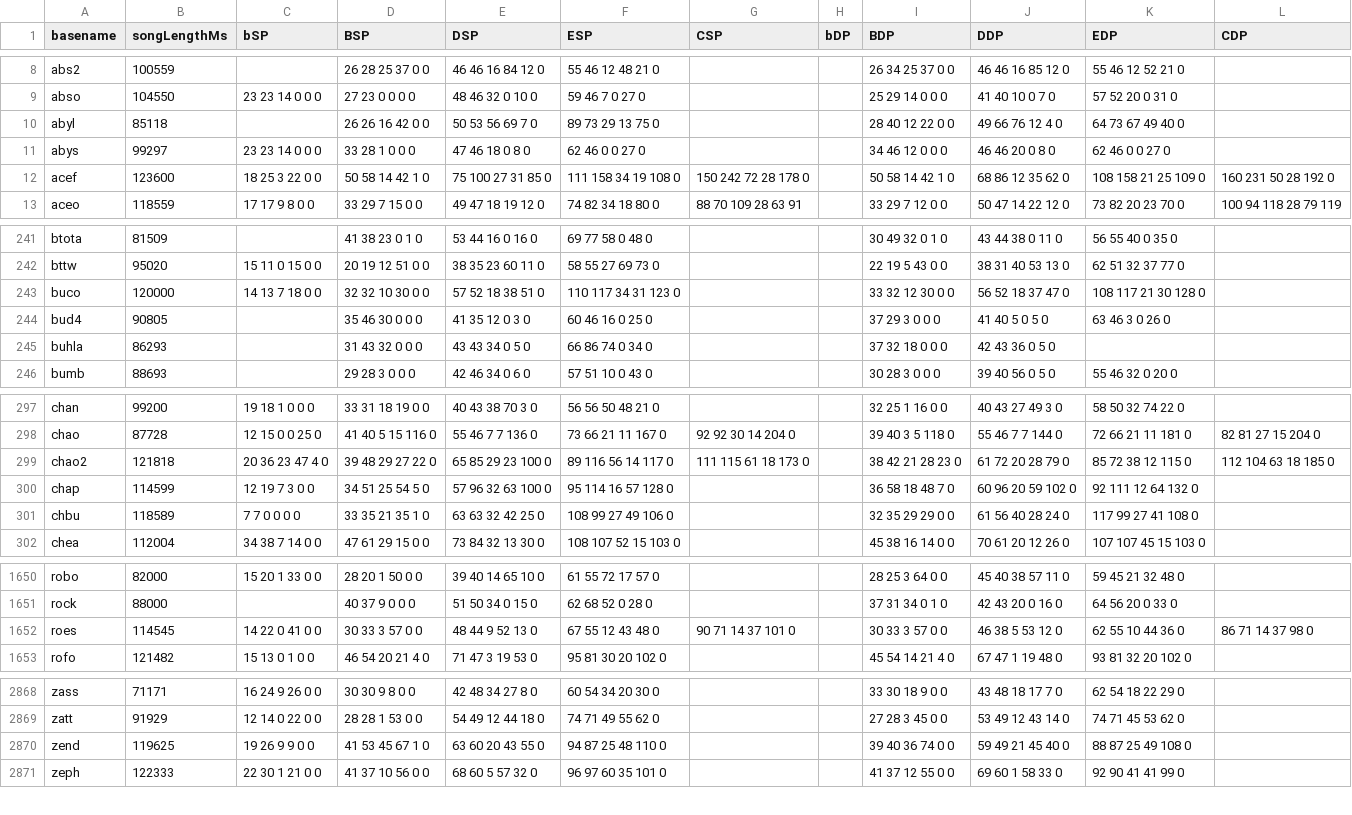
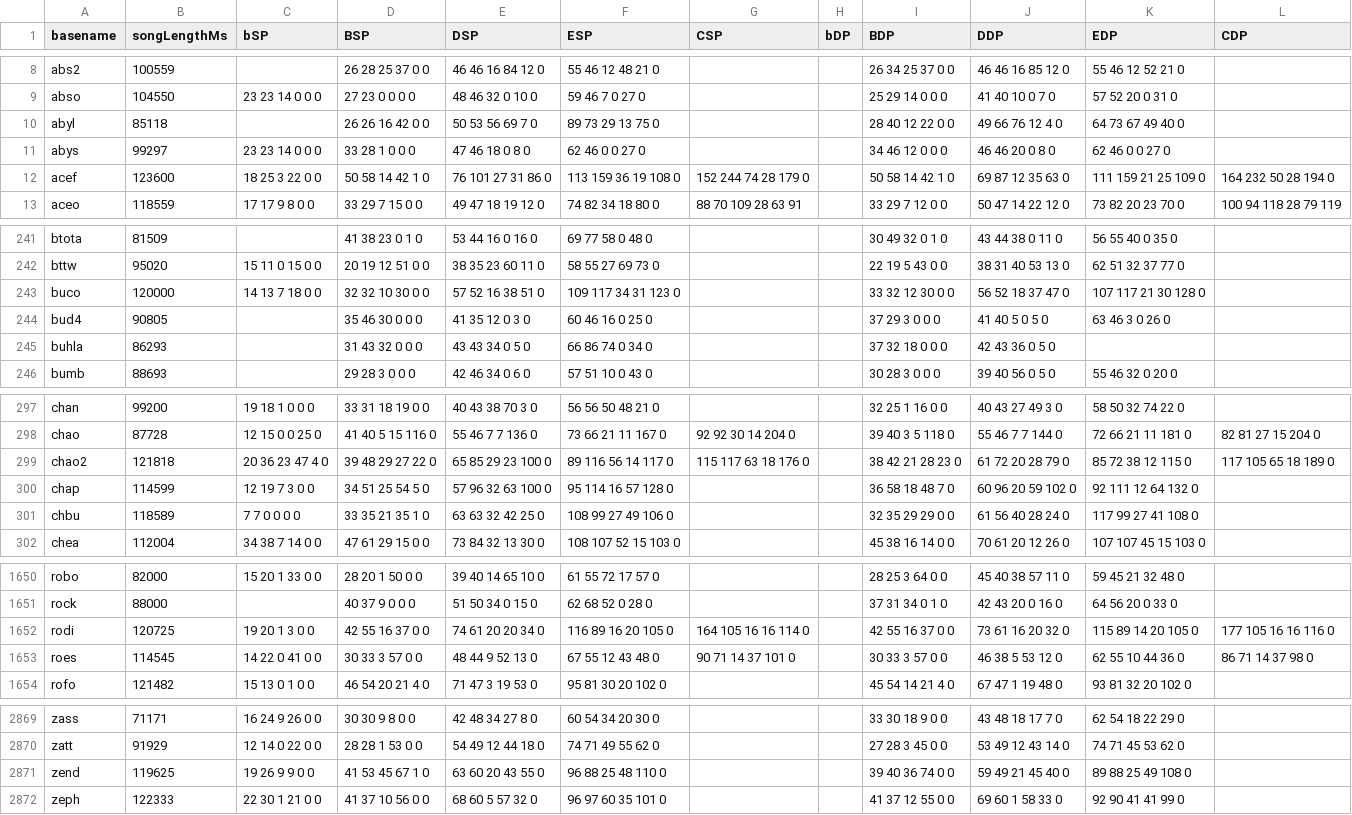
Before and after one commit to aznguymp4/DDR-jackets, a CSV file: calcGrooveRadar/values.csv, drawn as a sheet; only a part is shown, gaps mark what is left out; the diff covers the shown part only.

```diff
--- a/calcGrooveRadar/values.csv
+++ b/calcGrooveRadar/values.csv
@@ -11,3 +11,3 @@ abyl,85118,,26 26 16 42 0 0,50 53 56 69 7 0,89 73 29 13 75 0,,,28 40 12 22 0 0,4
 abys,99297,23 23 14 0 0 0,33 28 1 0 0 0,47 46 18 0 8 0,62 46 0 0 27 0,,,34 46 12 0 0 0,46 46 20 0 8 0,62 46 0 0 27 0,
-acef,123600,18 25 3 22 0 0,50 58 14 42 1 0,75 100 27 31 85 0,111 158 34 19 108 0,150 242 72 28 178 0,,50 58 14 42 1 0,68 86 12 35 62 0,108 158 21 25 109 0,160 231 50 28 192 0
+acef,123600,18 25 3 22 0 0,50 58 14 42 1 0,76 101 27 31 86 0,113 159 36 19 108 0,152 244 74 28 179 0,,50 58 14 42 1 0,69 87 12 35 63 0,111 159 21 25 109 0,164 232 50 28 194 0
 aceo,118559,17 17 9 8 0 0,33 29 7 15 0 0,49 47 18 19 12 0,74 82 34 18 80 0,88 70 109 28 63 91,,33 29 7 12 0 0,50 47 14 22 12 0,73 82 20 23 70 0,100 94 118 28 79 119
@@ -242,3 +242,3 @@ btota,81509,,41 38 23 0 1 0,53 44 16 0 16 0,69 77 58 0 48 0,,,30 49 32 0 1 0,43
 bttw,95020,15 11 0 15 0 0,20 19 12 51 0 0,38 35 23 60 11 0,58 55 27 69 73 0,,,22 19 5 43 0 0,38 31 40 53 13 0,62 51 32 37 77 0,
-buco,120000,14 13 7 18 0 0,32 32 10 30 0 0,57 52 18 38 51 0,110 117 34 31 123 0,,,33 32 12 30 0 0,56 52 18 37 47 0,108 117 21 30 128 0,
+buco,120000,14 13 7 18 0 0,32 32 10 30 0 0,57 52 16 38 51 0,109 117 34 31 123 0,,,33 32 12 30 0 0,56 52 18 37 47 0,107 117 21 30 128 0,
 bud4,90805,,35 46 30 0 0 0,41 35 12 0 3 0,60 46 16 0 25 0,,,37 29 3 0 0 0,41 40 5 0 5 0,63 46 3 0 26 0,
@@ -298,3 +298,3 @@ chan,99200,19 18 1 0 0 0,33 31 18 19 0 0,40 43 38 70 3 0,56 56 50 48 21 0,,,32 2
 chao,87728,12 15 0 0 25 0,41 40 5 15 116 0,55 46 7 7 136 0,73 66 21 11 167 0,92 92 30 14 204 0,,39 40 3 5 118 0,55 46 7 7 144 0,72 66 21 11 181 0,82 81 27 15 204 0
-chao2,121818,20 36 23 47 4 0,39 48 29 27 22 0,65 85 29 23 100 0,89 116 56 14 117 0,111 115 61 18 173 0,,38 42 21 28 23 0,61 72 20 28 79 0,85 72 38 12 115 0,112 104 63 18 185 0
+chao2,121818,20 36 23 47 4 0,39 48 29 27 22 0,65 85 29 23 100 0,89 116 56 14 117 0,115 117 63 18 176 0,,38 42 21 28 23 0,61 72 20 28 79 0,85 72 38 12 115 0,117 105 65 18 189 0
 chap,114599,12 19 7 3 0 0,34 51 25 54 5 0,57 96 32 63 100 0,95 114 16 57 128 0,,,36 58 18 48 7 0,60 96 20 59 102 0,92 111 12 64 132 0,
@@ -1651,2 +1651,3 @@ robo,82000,15 20 1 33 0 0,28 20 1 50 0 0,39 40 14 65 10 0,61 55 72 17 57 0,,,28
 rock,88000,,40 37 9 0 0 0,51 50 34 0 15 0,62 68 52 0 28 0,,,37 31 34 0 1 0,42 43 20 0 16 0,64 56 20 0 33 0,
+rodi,120725,19 20 1 3 0 0,42 55 16 37 0 0,74 61 20 20 34 0,116 89 16 20 105 0,164 105 16 16 114 0,,42 55 16 37 0 0,73 61 16 20 32 0,115 89 14 20 105 0,177 105 16 16 116 0
 roes,114545,14 22 0 41 0 0,30 33 3 57 0 0,48 44 9 52 13 0,67 55 12 43 48 0,90 71 14 37 101 0,,30 33 3 57 0 0,46 38 5 53 12 0,62 55 10 44 36 0,86 71 14 37 98 0
@@ -2869,3 +2870,3 @@ zass,71171,16 24 9 26 0 0,30 30 9 8 0 0,42 48 34 27 8 0,60 54 34 20 30 0,,,33 30
 zatt,91929,12 14 0 22 0 0,28 28 1 53 0 0,54 49 12 44 18 0,74 71 49 55 62 0,,,27 28 3 45 0 0,53 49 12 43 14 0,74 71 45 53 62 0,
-zend,119625,19 26 9 9 0 0,41 53 45 67 1 0,63 60 20 43 55 0,94 87 25 48 110 0,,,39 40 36 74 0 0,59 49 21 45 40 0,88 87 25 49 108 0,
+zend,119625,19 26 9 9 0 0,41 53 45 67 1 0,63 60 20 43 55 0,96 88 25 48 110 0,,,39 40 36 74 0 0,59 49 21 45 40 0,89 88 25 49 108 0,
 zeph,122333,22 30 1 21 0 0,41 37 10 56 0 0,68 60 5 57 32 0,96 97 60 35 101 0,,,41 37 12 55 0 0,69 60 1 58 33 0,92 90 41 41 99 0,
```
Also changed, not shown: 1 edited cell elsewhere in this file, 25 other files.
